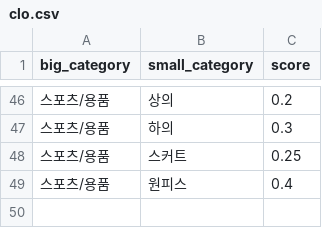
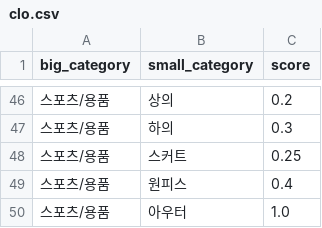
Before and after one commit to MINJI0225/YBIGTA_Cody, a CSV file: Backend/clo.csv, drawn as a sheet; only a part is shown, gaps mark what is left out.

```diff
--- a/Backend/clo.csv
+++ b/Backend/clo.csv
@@ -49 +49,2 @@ big_category,small_category,score
 스포츠/용품,원피스,0.4
+스포츠/용품,아우터,1.0
```
Also changed, not shown: 1 other file.
